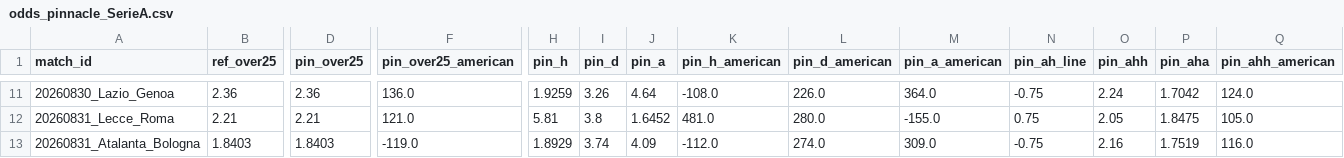
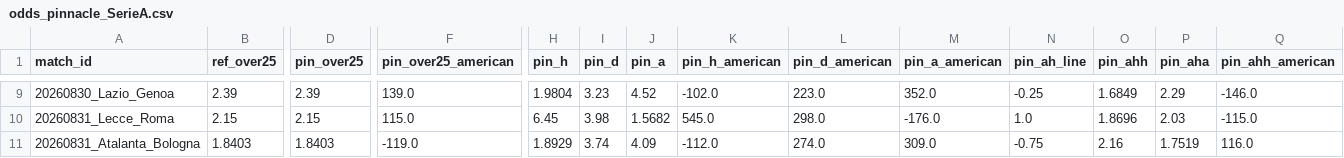
Before and after one commit to NDGopher/Origination, a CSV file: data/gameday/odds_pinnacle_SerieA.csv, drawn as a sheet; only a part is shown, gaps mark what is left out; addresses are those after the commit; the diff covers the shown part only; the diff names each change by its address in the sheet, - before the commit and + after, or states it on an @@ line.

```diff
--- a/data/gameday/odds_pinnacle_SerieA.csv
+++ b/data/gameday/odds_pinnacle_SerieA.csv
-B9 (ref_over25): 2.36
+B9 (ref_over25): 2.39
-D9 (pin_over25): 2.36
+D9 (pin_over25): 2.39
-F9 (pin_over25_american): 136.0
+F9 (pin_over25_american): 139.0
-H9 (pin_h): 1.9259
+H9 (pin_h): 1.9804
-I9 (pin_d): 3.26
+I9 (pin_d): 3.23
-J9 (pin_a): 4.64
+J9 (pin_a): 4.52
-K9 (pin_h_american): -108.0
+K9 (pin_h_american): -102.0
-L9 (pin_d_american): 226.0
+L9 (pin_d_american): 223.0
-M9 (pin_a_american): 364.0
+M9 (pin_a_american): 352.0
-N9 (pin_ah_line): -0.75
+N9 (pin_ah_line): -0.25
-O9 (pin_ahh): 2.24
+O9 (pin_ahh): 1.6849
-P9 (pin_aha): 1.7042
+P9 (pin_aha): 2.29
-Q9 (pin_ahh_american): 124.0
+Q9 (pin_ahh_american): -146.0
-B10 (ref_over25): 2.21
+B10 (ref_over25): 2.15
-D10 (pin_over25): 2.21
+D10 (pin_over25): 2.15
-F10 (pin_over25_american): 121.0
+F10 (pin_over25_american): 115.0
-H10 (pin_h): 5.81
+H10 (pin_h): 6.45
-I10 (pin_d): 3.8
+I10 (pin_d): 3.98
-J10 (pin_a): 1.6452
+J10 (pin_a): 1.5682
-K10 (pin_h_american): 481.0
+K10 (pin_h_american): 545.0
-L10 (pin_d_american): 280.0
+L10 (pin_d_american): 298.0
-M10 (pin_a_american): -155.0
+M10 (pin_a_american): -176.0
-N10 (pin_ah_line): 0.75
+N10 (pin_ah_line): 1.0
-O10 (pin_ahh): 2.05
+O10 (pin_ahh): 1.8696
-P10 (pin_aha): 1.8475
+P10 (pin_aha): 2.03
-Q10 (pin_ahh_american): 105.0
+Q10 (pin_ahh_american): -115.0
```
Also changed, not shown: 2 removed rows and 66 edited cells elsewhere in this file, data/gameday/fixtures_PrimeiraLiga.csv, data/gameday/odds_pinnacle.csv, 19 other files.
